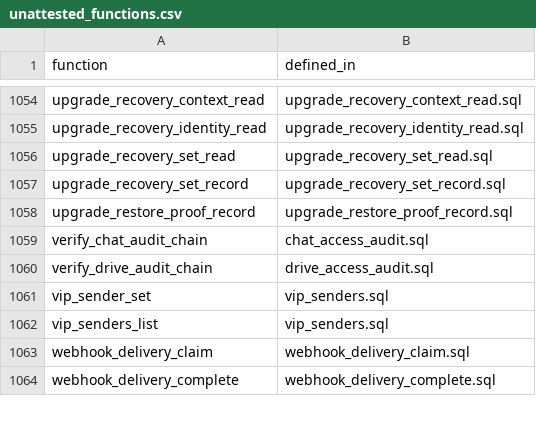
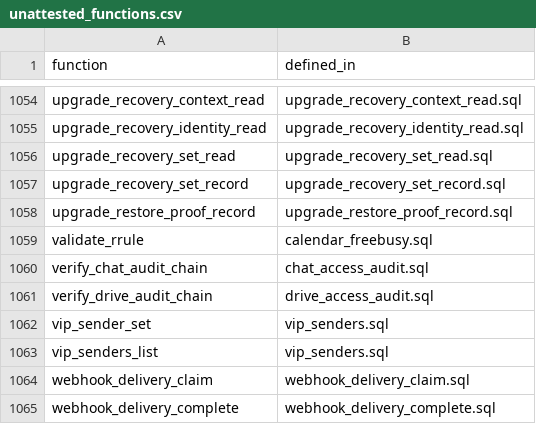
Before and after one commit to setjoin/setjoin, a CSV file: mailserver/sql/xinchuang/unattested_functions.csv, drawn as a sheet; only a part is shown, gaps mark what is left out.

Commit message:
fix(calendar,sql,caldav,webmail): fix RFC 5545 RRULE expansion bugs and reject unsupported parts (#465)

```diff
--- a/mailserver/sql/xinchuang/unattested_functions.csv
+++ b/mailserver/sql/xinchuang/unattested_functions.csv
@@ -1058,2 +1058,3 @@ upgrade_recovery_set_record,upgrade_recovery_set_record.sql
 upgrade_restore_proof_record,upgrade_restore_proof_record.sql
+validate_rrule,calendar_freebusy.sql
 verify_chat_audit_chain,chat_access_audit.sql
```
Also changed, not shown: scripts/audit-coverage.tsv, 16 other files.
